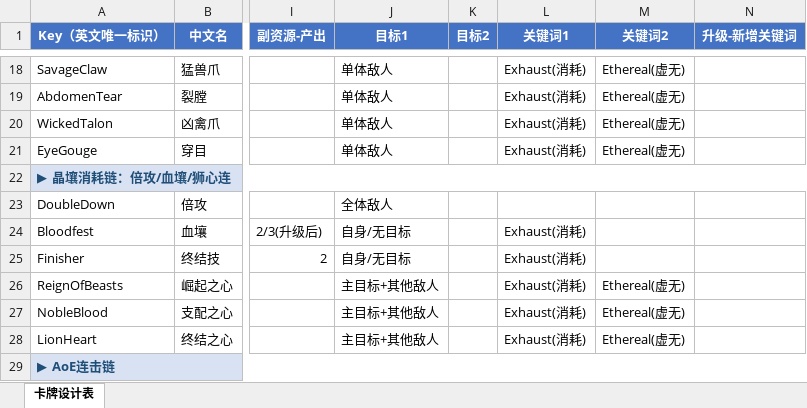
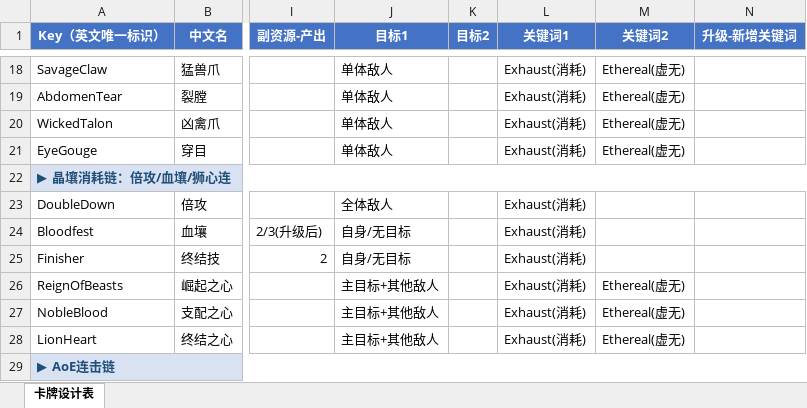
Before and after one commit to Integral0593/FFXIV_GNB, an Excel workbook: cards_gnb_updated.xlsx, sheet 卡牌设计表, drawn as a sheet; only a part is shown, gaps mark what is left out; values as stored, in another font and other column widths than the file's, no borders; the diff names each change by its address in the sheet, - before the commit and + after, or states it on an @@ line.

Commit message:
Fix Finisher-chain splash damage and generated-card visibility, add Exhaust to Double Down
- Splash damage on Reign of Beasts / Noble Blood / Lion Heart only ever
  hit one other enemy regardless of how many were on the field. The
  manual per-enemy loop (repeated .Targeting(single).Execute() calls)
  was the bug; switched to AttackCommandTargetingExtensions.TargetingFiltered,
  which runs the whole splash hit as a single AttackCommand against an
  explicit target list - the pattern RitsuLib provides for "primary
  target plus everyone else".
- The Reign of Beasts / Noble Blood / Lion Heart cards generated by
  Finisher and its chain were invisible when placed directly on top of
  the draw pile. Decompiling CardPileCmd's tween-selection logic showed
  why: it only animates a pile change that starts or ends in Hand/Play,
  or moves between two already-invisible piles (Draw/Discard/Exhaust) -
  a brand new card with no prior pile matches neither case, so it got no
  visual treatment at all. Fixed by generating into Hand first (the
  normal "fly into hand" reveal, same as the other combo chains use),
  then immediately moving that card to the top of the draw pile -
  mirroring how the base game's Regent card DecisionsDecisions moves
  cards from hand to the draw pile's top with a visible transition.
- Double Down now has Exhaust (spreadsheet updated to match) - a
  0-cost, 2-Cartridge, 40+ AoE nuke being freely reusable was too
  strong for a Rare.

```diff
--- a/cards_gnb_updated.xlsx (sheet 卡牌设计表)
+++ b/cards_gnb_updated.xlsx (sheet 卡牌设计表)
-L23 (关键词1): (empty)
+L23 (关键词1): Exhaust(消耗)
```
Also changed, not shown: 5 other files.
